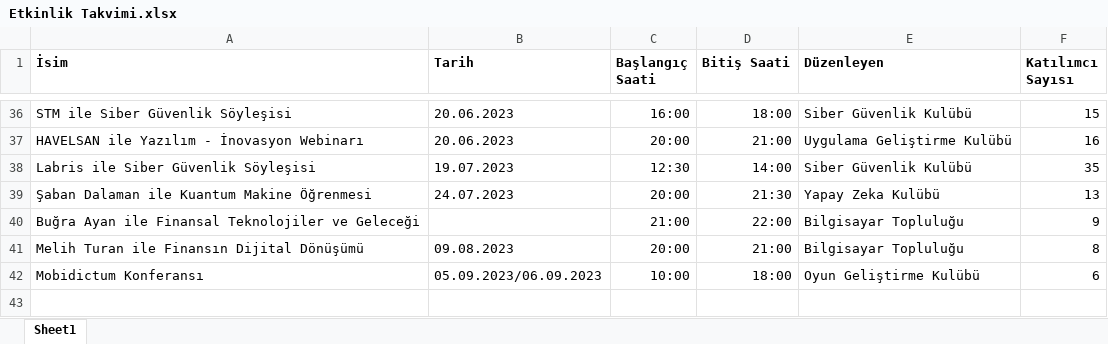
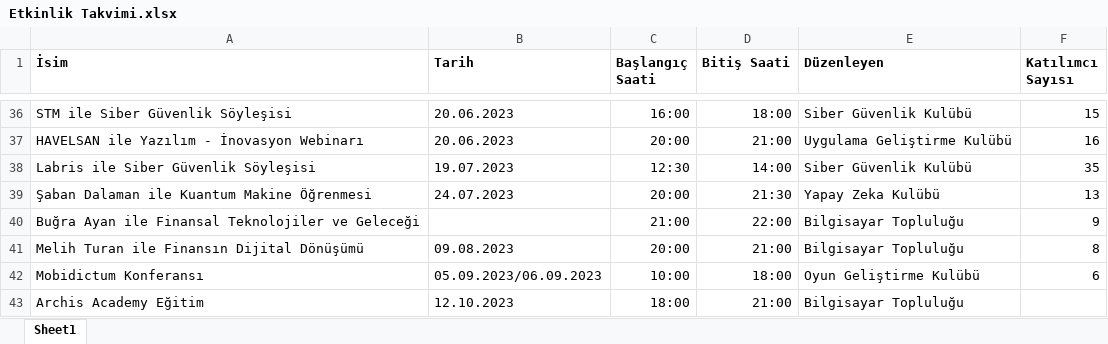
Before and after one commit to TOBB-ETU-CS-Community/Community_Website, an Excel workbook: static/xlsx/Etkinlik Takvimi.xlsx, sheet Sheet1, drawn as a sheet; only a part is shown, gaps mark what is left out; values as stored, in another font and other column widths than the file's, no borders; the diff names each change by its address in the sheet, - before the commit and + after, or states it on an @@ line.

Commit message:
Etkinlik Takvimi Güncellemesi
Yeni etkinlikler eklendi

```diff
--- a/static/xlsx/Etkinlik Takvimi.xlsx (sheet Sheet1)
+++ b/static/xlsx/Etkinlik Takvimi.xlsx (sheet Sheet1)
+row 43: Archis Academy Eğitim | 12.10.2023 | 18:00 | 21:00 | Bilgisayar Topluluğu
```
Also changed, not shown: static/xlsx/Programlar.xlsx, 4 other files.
